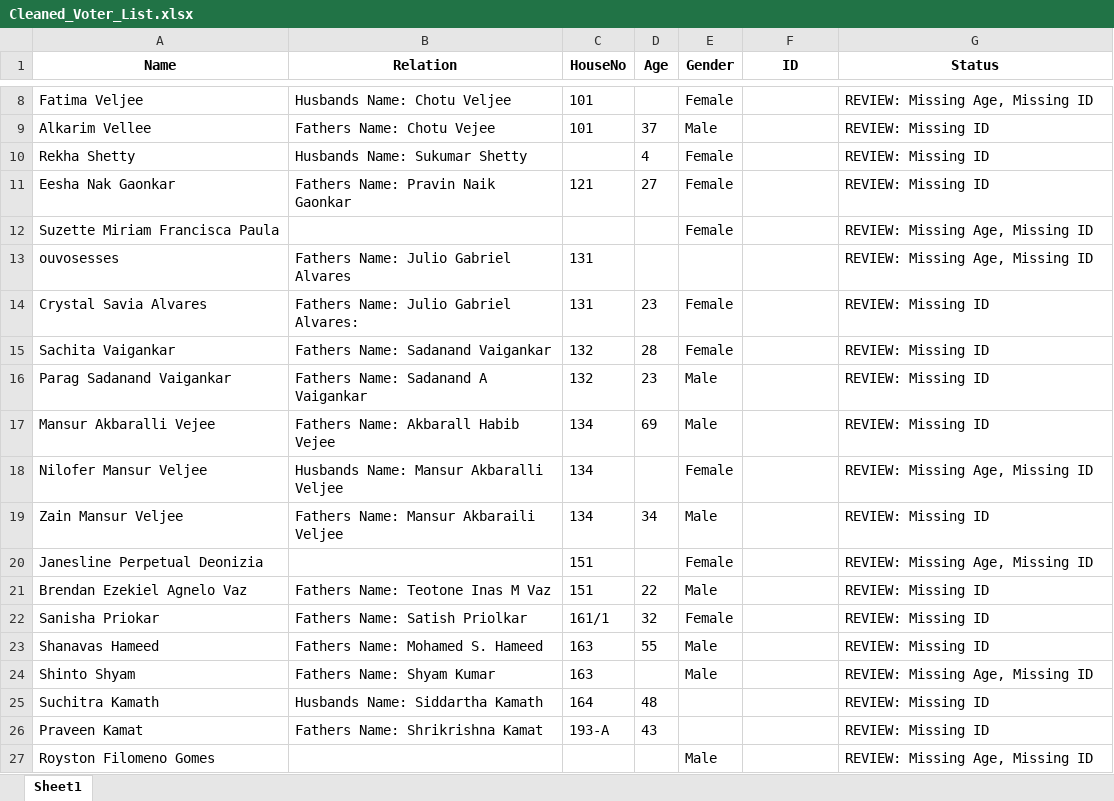
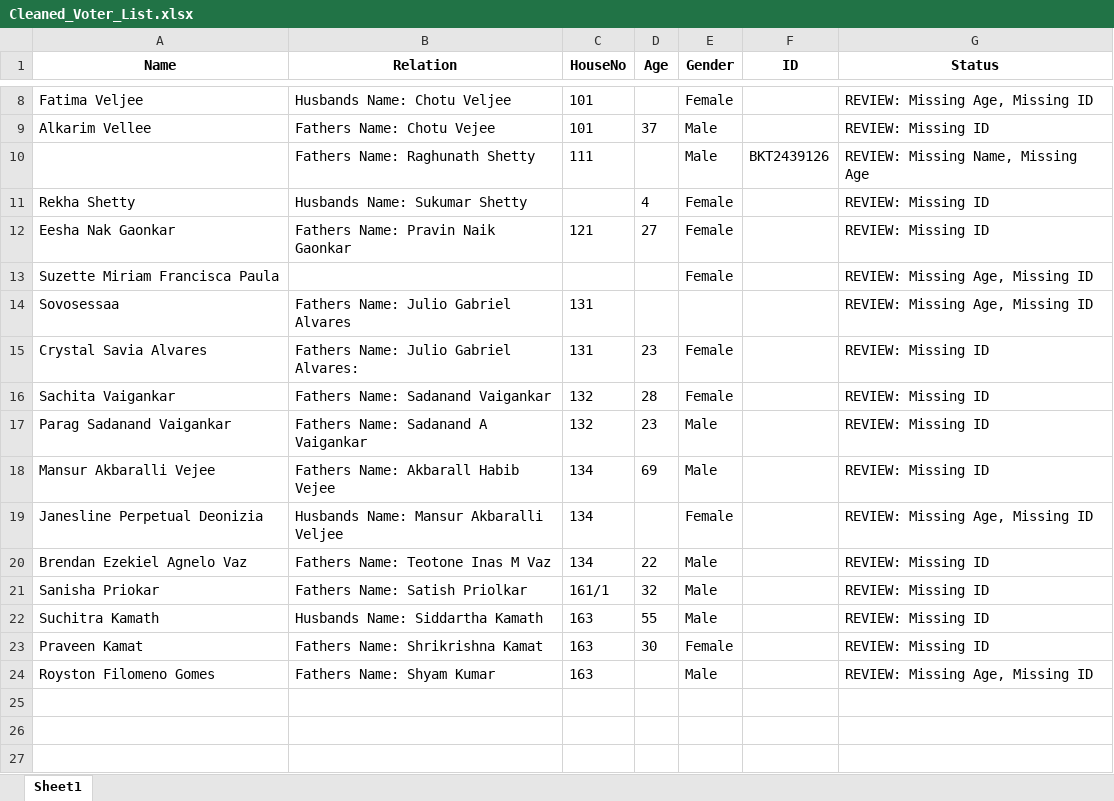
Before and after one commit to Abhinay-kal/PDF_To_Excel, an Excel workbook: Cleaned_Voter_List.xlsx, sheet Sheet1, drawn as a sheet; only a part is shown, gaps mark what is left out; values as stored, in another font and other column widths than the file's, no borders; removed rows and columns are numbered as before the commit, all else as after; the diff names each change by its address in the sheet, - before the commit and + after, or states it on an @@ line.

```diff
--- a/Cleaned_Voter_List.xlsx (sheet Sheet1)
+++ b/Cleaned_Voter_List.xlsx (sheet Sheet1)
+row 10:  | Fathers Name: Raghunath Shetty | 111 |  | Male | BKT2439126 | REVIEW: Missing Name, Missing Age
-A14 (Name): ouvosesses
+A14 (Name): Sovosessaa
-row 18: Nilofer Mansur Veljee | Husbands Name: Mansur Akbaralli Veljee | 134 |  | Female |  | REVIEW: Missing Age, Missing ID
-row 19: Zain Mansur Veljee | Fathers Name: Mansur Akbaraili Veljee | 134 | 34 | Male |  | REVIEW: Missing ID
-B19 (Relation): (empty)
+B19 (Relation): Husbands Name: Mansur Akbaralli Veljee
-C19:C20 (HouseNo): 151
+C19:C20 (HouseNo): 134
-E21 (Gender): Female
+E21 (Gender): Male
-row 23: Shanavas Hameed | Fathers Name: Mohamed S. Hameed | 163 | 55 | Male |  | REVIEW: Missing ID
-row 24: Shinto Shyam | Fathers Name: Shyam Kumar | 163 |  | Male |  | REVIEW: Missing Age, Missing ID
-C22 (HouseNo): 164
+C22 (HouseNo): 163
-D22 (Age): 48
+D22 (Age): 55
-E22 (Gender): (empty)
+E22 (Gender): Male
-C23 (HouseNo): 193-A
+C23 (HouseNo): 163
-D23 (Age): 43
+D23 (Age): 30
-E23 (Gender): (empty)
+E23 (Gender): Female
-B24 (Relation): (empty)
+B24 (Relation): Fathers Name: Shyam Kumar
-C24 (HouseNo): (empty)
+C24 (HouseNo): 163
```
Also changed, not shown: voter_data.xlsx, 4 other files.
